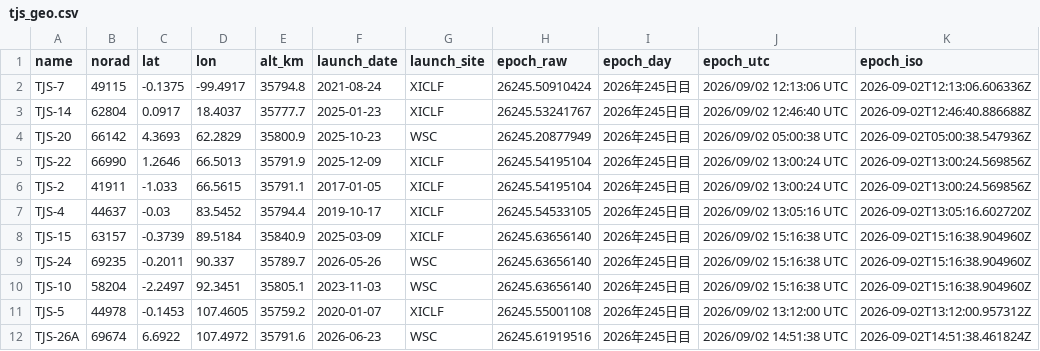
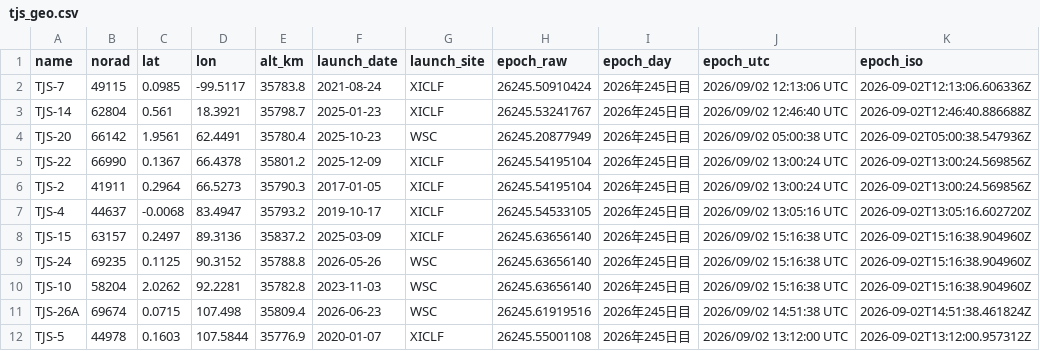
Before and after one commit to butagorilla1182/tjs_geo_control, a CSV file: tjs_geo.csv, drawn as a sheet; only a part is shown; the diff covers the shown part only.

```diff
--- a/tjs_geo.csv
+++ b/tjs_geo.csv
@@ -1,12 +1,12 @@
 name,norad,lat,lon,alt_km,launch_date,launch_site,epoch_raw,epoch_day,epoch_utc,epoch_iso
-TJS-7,49115,-0.1375,-99.4917,35794.8,2021-08-24,XICLF,26245.50910424,2026年245日目,2026/09/02 12:13:06 UTC,2026-09-02T12:13:06.606336Z
-TJS-14,62804,0.0917,18.4037,35777.7,2025-01-23,XICLF,26245.53241767,2026年245日目,2026/09/02 12:46:40 UTC,2026-09-02T12:46:40.886688Z
-TJS-20,66142,4.3693,62.2829,35800.9,2025-10-23,WSC,26245.20877949,2026年245日目,2026/09/02 05:00:38 UTC,2026-09-02T05:00:38.547936Z
-TJS-22,66990,1.2646,66.5013,35791.9,2025-12-09,XICLF,26245.54195104,2026年245日目,2026/09/02 13:00:24 UTC,2026-09-02T13:00:24.569856Z
-TJS-2,41911,-1.033,66.5615,35791.1,2017-01-05,XICLF,26245.54195104,2026年245日目,2026/09/02 13:00:24 UTC,2026-09-02T13:00:24.569856Z
-TJS-4,44637,-0.03,83.5452,35794.4,2019-10-17,XICLF,26245.54533105,2026年245日目,2026/09/02 13:05:16 UTC,2026-09-02T13:05:16.602720Z
-TJS-15,63157,-0.3739,89.5184,35840.9,2025-03-09,XICLF,26245.63656140,2026年245日目,2026/09/02 15:16:38 UTC,2026-09-02T15:16:38.904960Z
-TJS-24,69235,-0.2011,90.337,35789.7,2026-05-26,WSC,26245.63656140,2026年245日目,2026/09/02 15:16:38 UTC,2026-09-02T15:16:38.904960Z
-TJS-10,58204,-2.2497,92.3451,35805.1,2023-11-03,WSC,26245.63656140,2026年245日目,2026/09/02 15:16:38 UTC,2026-09-02T15:16:38.904960Z
-TJS-5,44978,-0.1453,107.4605,35759.2,2020-01-07,XICLF,26245.55001108,2026年245日目,2026/09/02 13:12:00 UTC,2026-09-02T13:12:00.957312Z
-TJS-26A,69674,6.6922,107.4972,35791.6,2026-06-23,WSC,26245.61919516,2026年245日目,2026/09/02 14:51:38 UTC,2026-09-02T14:51:38.461824Z
+TJS-7,49115,0.0985,-99.5117,35783.8,2021-08-24,XICLF,26245.50910424,2026年245日目,2026/09/02 12:13:06 UTC,2026-09-02T12:13:06.606336Z
+TJS-14,62804,0.561,18.3921,35798.7,2025-01-23,XICLF,26245.53241767,2026年245日目,2026/09/02 12:46:40 UTC,2026-09-02T12:46:40.886688Z
+TJS-20,66142,1.9561,62.4491,35780.4,2025-10-23,WSC,26245.20877949,2026年245日目,2026/09/02 05:00:38 UTC,2026-09-02T05:00:38.547936Z
+TJS-22,66990,0.1367,66.4378,35801.2,2025-12-09,XICLF,26245.54195104,2026年245日目,2026/09/02 13:00:24 UTC,2026-09-02T13:00:24.569856Z
+TJS-2,41911,0.2964,66.5273,35790.3,2017-01-05,XICLF,26245.54195104,2026年245日目,2026/09/02 13:00:24 UTC,2026-09-02T13:00:24.569856Z
+TJS-4,44637,-0.0068,83.4947,35793.2,2019-10-17,XICLF,26245.54533105,2026年245日目,2026/09/02 13:05:16 UTC,2026-09-02T13:05:16.602720Z
+TJS-15,63157,0.2497,89.3136,35837.2,2025-03-09,XICLF,26245.63656140,2026年245日目,2026/09/02 15:16:38 UTC,2026-09-02T15:16:38.904960Z
+TJS-24,69235,0.1125,90.3152,35788.8,2026-05-26,WSC,26245.63656140,2026年245日目,2026/09/02 15:16:38 UTC,2026-09-02T15:16:38.904960Z
+TJS-10,58204,2.0262,92.2281,35782.8,2023-11-03,WSC,26245.63656140,2026年245日目,2026/09/02 15:16:38 UTC,2026-09-02T15:16:38.904960Z
+TJS-26A,69674,0.0715,107.498,35809.4,2026-06-23,WSC,26245.61919516,2026年245日目,2026/09/02 14:51:38 UTC,2026-09-02T14:51:38.461824Z
+TJS-5,44978,0.1603,107.5844,35776.9,2020-01-07,XICLF,26245.55001108,2026年245日目,2026/09/02 13:12:00 UTC,2026-09-02T13:12:00.957312Z
```
Also changed, not shown: 33 edited cells elsewhere in this file, 4 other files.
